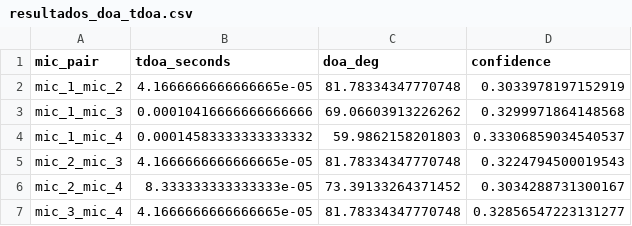
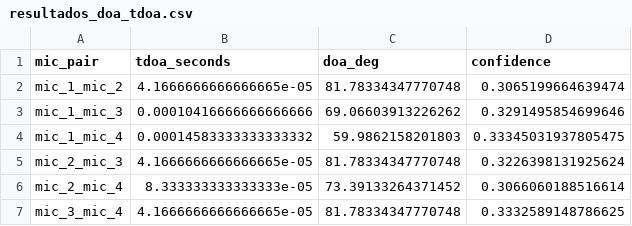
Before and after one commit to Lourdes-droid2/Dspfinalcasi, a CSV file: resultados_doa_tdoa.csv, drawn as a sheet.

```diff
--- a/resultados_doa_tdoa.csv
+++ b/resultados_doa_tdoa.csv
@@ -1,7 +1,7 @@
 mic_pair,tdoa_seconds,doa_deg,confidence
-mic_1_mic_2,4.1666666666666665e-05,81.78334347770748,0.3033978197152919
-mic_1_mic_3,0.00010416666666666666,69.06603913226262,0.3299971864148568
-mic_1_mic_4,0.00014583333333333332,59.9862158201803,0.33306859034540537
-mic_2_mic_3,4.1666666666666665e-05,81.78334347770748,0.3224794500019543
-mic_2_mic_4,8.333333333333333e-05,73.39133264371452,0.3034288731300167
-mic_3_mic_4,4.1666666666666665e-05,81.78334347770748,0.32856547223131277
+mic_1_mic_2,4.1666666666666665e-05,81.78334347770748,0.3065199664639474
+mic_1_mic_3,0.00010416666666666666,69.06603913226262,0.3291495854699646
+mic_1_mic_4,0.00014583333333333332,59.9862158201803,0.33345031937805475
+mic_2_mic_3,4.1666666666666665e-05,81.78334347770748,0.3226398131925624
+mic_2_mic_4,8.333333333333333e-05,73.39133264371452,0.3066060188516614
+mic_3_mic_4,4.1666666666666665e-05,81.78334347770748,0.3332589148786625
```
Also changed, not shown: 3 other files.
